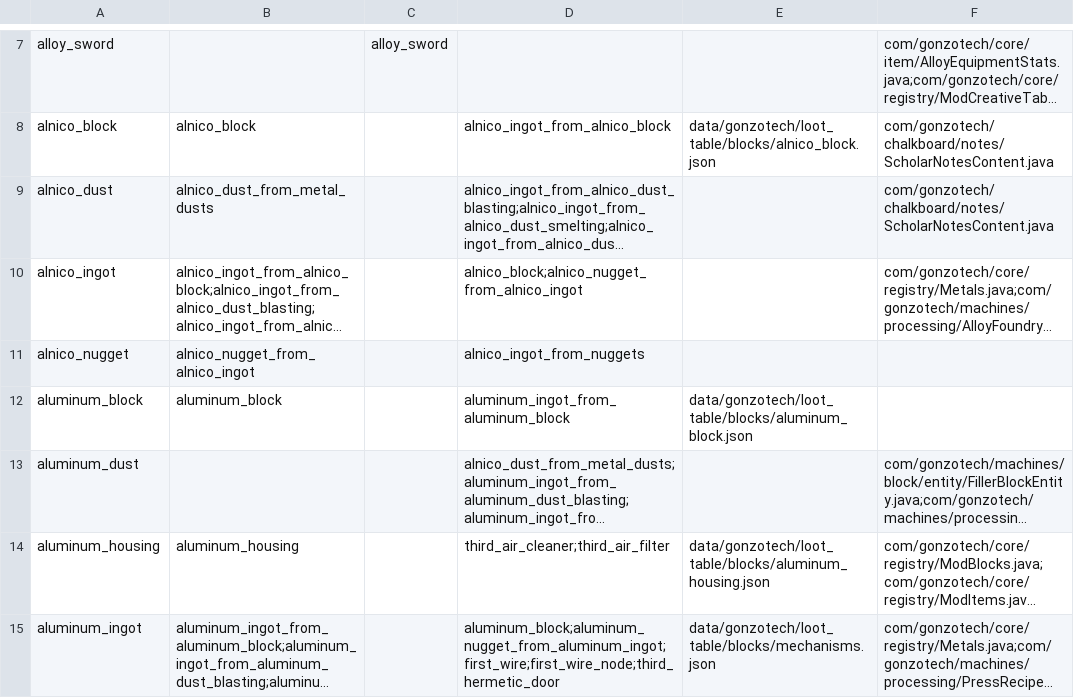
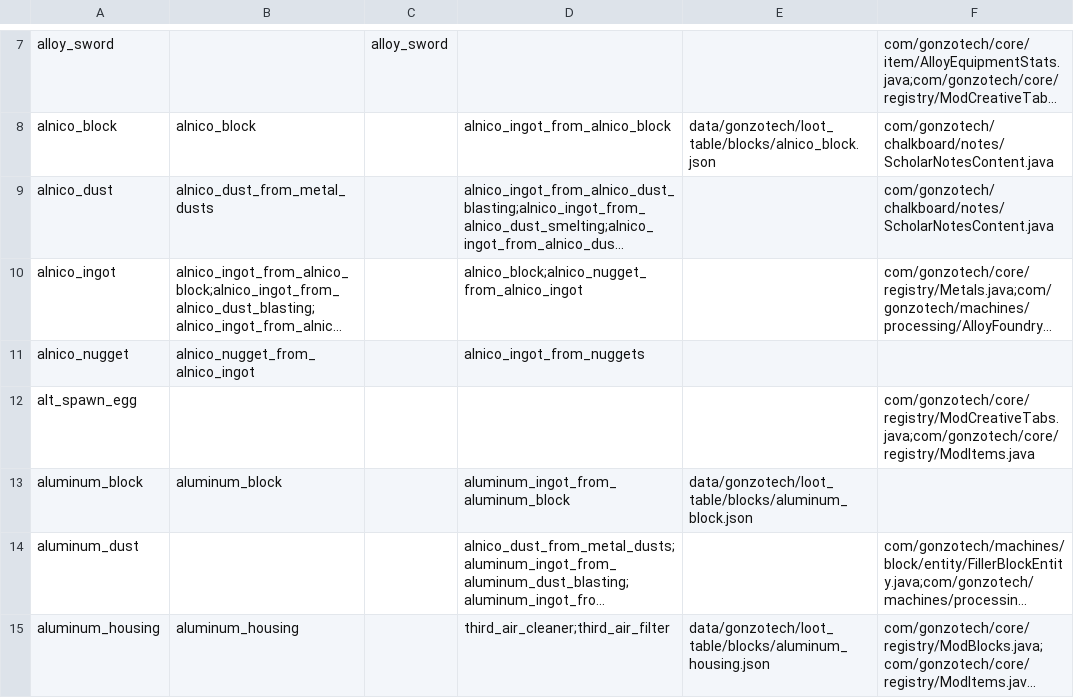
Before and after one commit to truegonzodev/gonzotech, a CSV file: docs/CONTENT-INVENTORY-2026-09-27.csv, drawn as a sheet; only a part is shown, gaps mark what is left out; the shorter side is filled out with more unchanged rows; long unchanged cells end in …; the diff names each change by its address in the sheet, - before the commit and + after, or states it on an @@ line.

Commit message:
feat: alt villager entity — vanilla villager mesh/animations, no AI, spawn egg (0.3.33)
Co-authored-by: arena-agent <297053741+arena-agent@users.noreply.github.com>

```diff
--- a/docs/CONTENT-INVENTORY-2026-09-27.csv
+++ b/docs/CONTENT-INVENTORY-2026-09-27.csv
+row 12: alt_spawn_egg |  |  |  |  | com/gonzotech/core/registry/ModCreativeTabs.java;com/gonzotech/core/registry/ModItems.java
```
Also changed, not shown: 18 other files.
